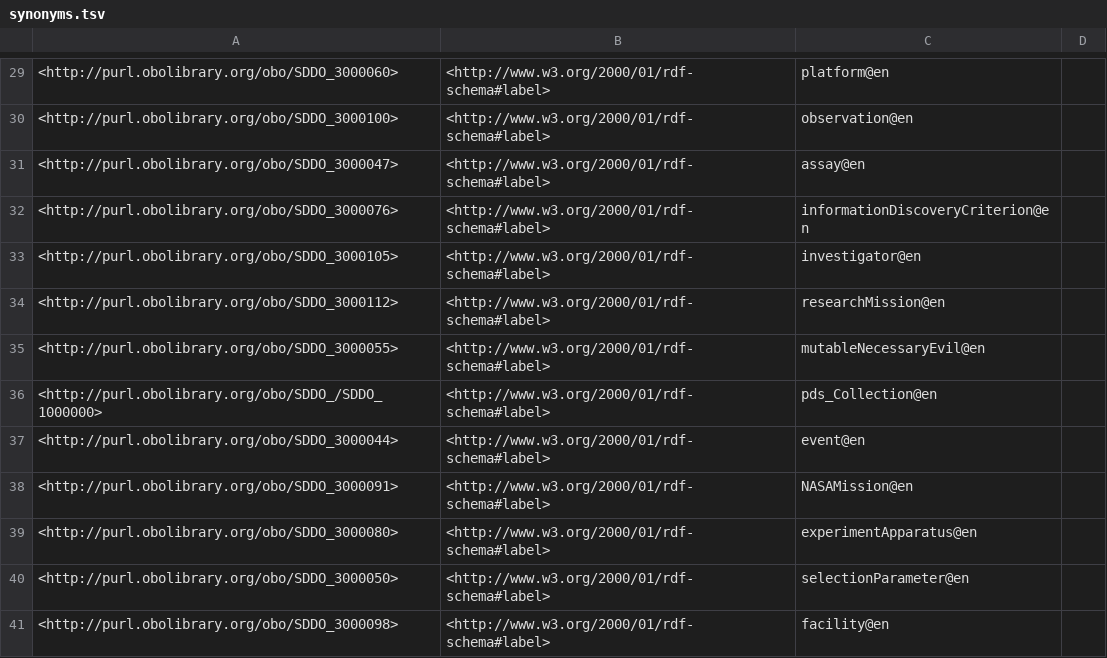
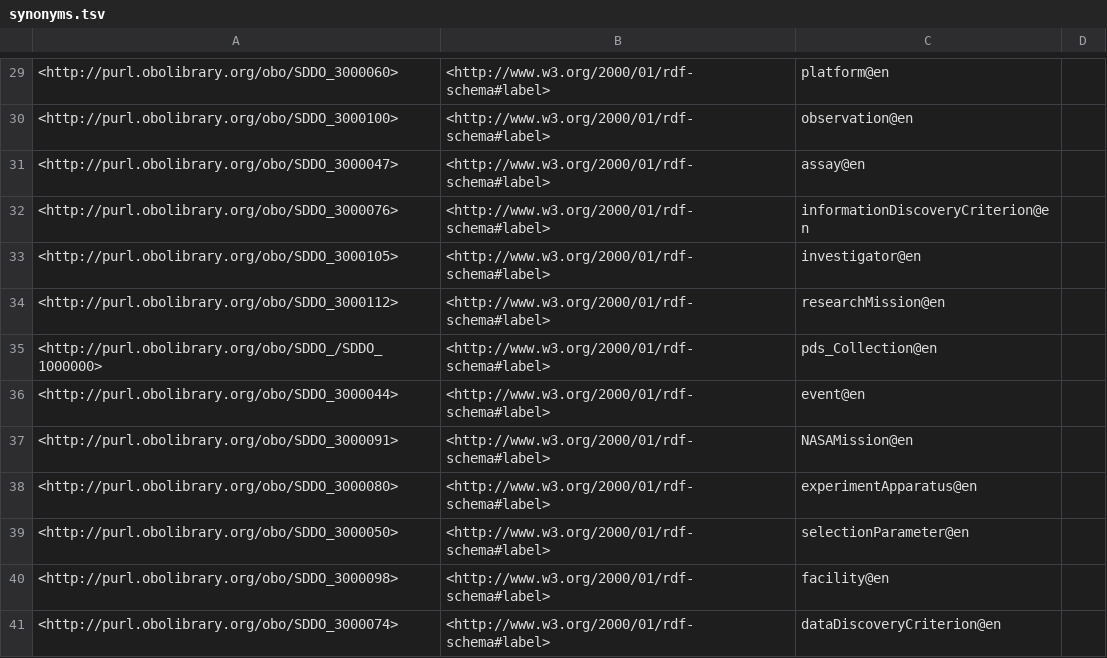
Before and after one commit to NASA-IMPACT/sddo, a TSV file: src/ontology/reports/synonyms.tsv, drawn as a sheet; only a part is shown, gaps mark what is left out; the shorter side is filled out with more unchanged rows; the diff names each change by its address in the sheet, - before the commit and + after, or states it on an @@ line.

```diff
--- a/src/ontology/reports/synonyms.tsv
+++ b/src/ontology/reports/synonyms.tsv
-row 35: <http://purl.obolibrary.org/obo/SDDO_3000055> | <http://www.w3.org/2000/01/rdf-schema#label> | mutableNecessaryEvil@en
```
Also changed, not shown: src/ontology/reports/basic-report.tsv, src/ontology/reports/edges.tsv, 2 other files.
